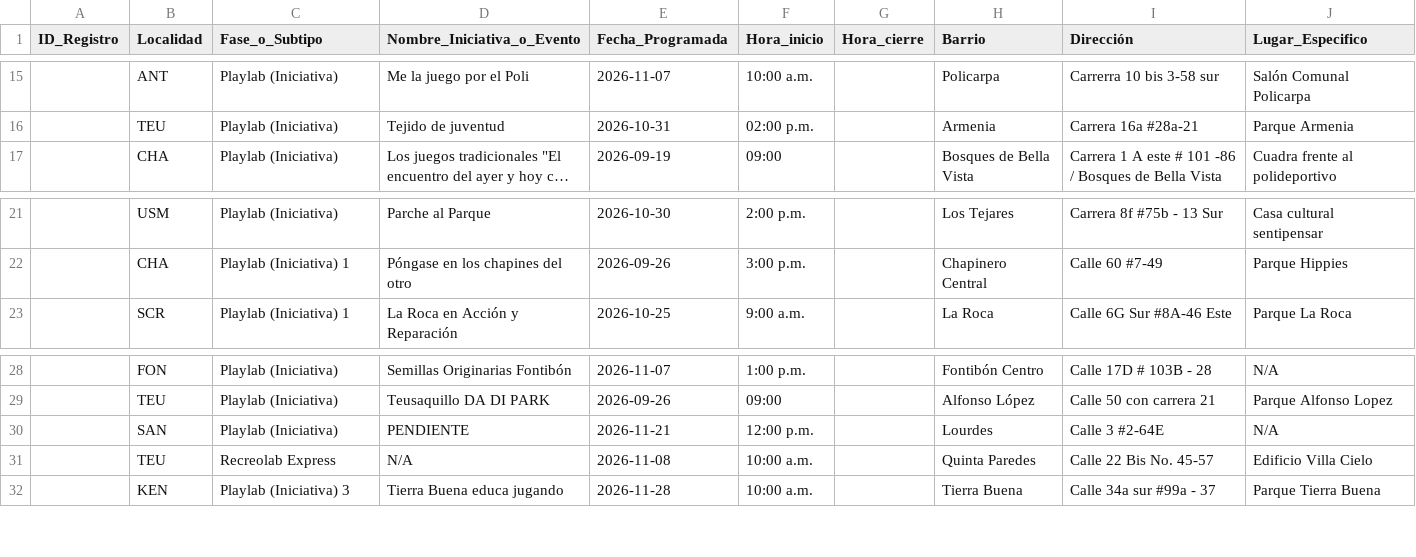
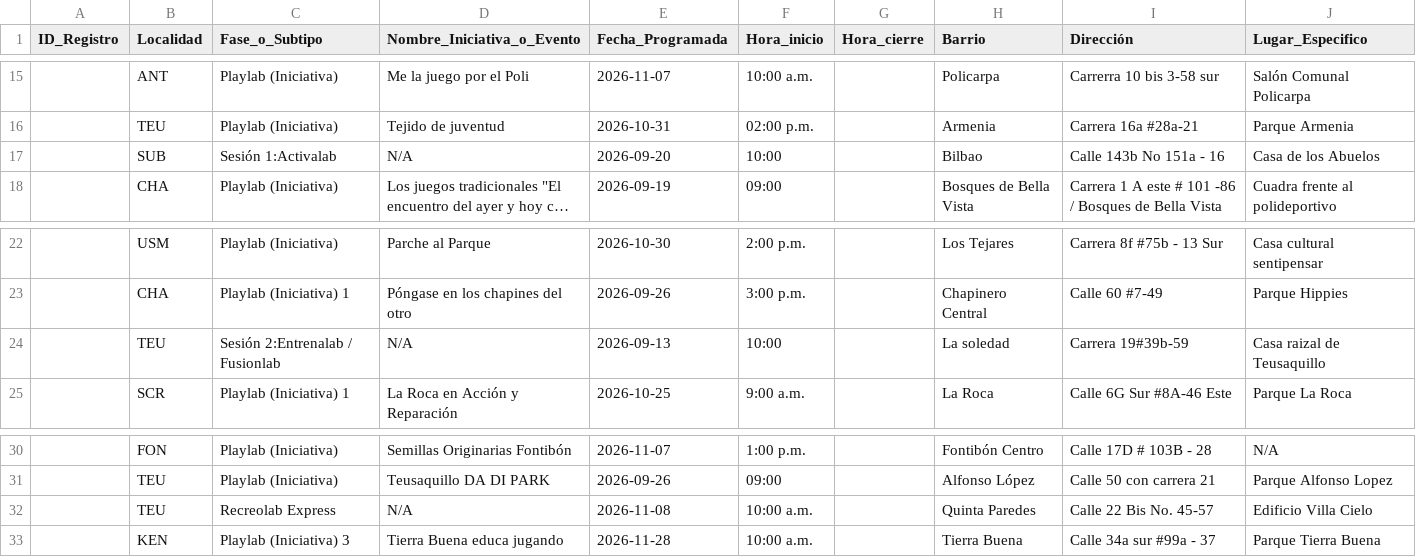
Before and after one commit to soy-juandi/recreolab-data, a CSV file: recreolab_matriz.csv, drawn as a sheet; only a part is shown, gaps mark what is left out; long unchanged cells end in …; removed rows and columns are numbered as before the commit, all else as after; the diff covers the shown part only; the diff names each change by its address in the sheet, - before the commit and + after, or states it on an @@ line.

Commit message:
Actualización automática recreolab_matriz.csv

```diff
--- a/recreolab_matriz.csv
+++ b/recreolab_matriz.csv
+row 17:  | SUB | Sesión 1:Activalab | N/A | 2026-09-20 | 10:00 |  | Bilbao | Calle 143b No 151a - 16 | Casa de los Abuelos
+row 24:  | TEU | Sesión 2:Entrenalab / Fusionlab | N/A | 2026-09-13 | 10:00 |  | La soledad | Carrera 19#39b-59 | Casa raizal de Teusaquillo
-row 30:  | SAN | Playlab (Iniciativa) | PENDIENTE | 2026-11-21 | 12:00 p.m. |  | Lourdes | Calle 3 #2-64E | N/A
```
Also changed, not shown: 2 added rows, 6 removed rows, 7 moved rows and 3 edited cells elsewhere in this file.
